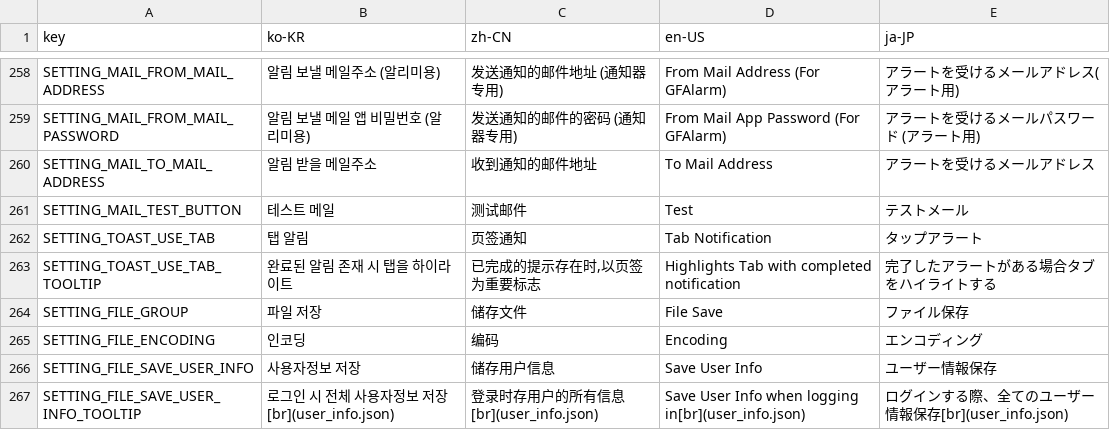
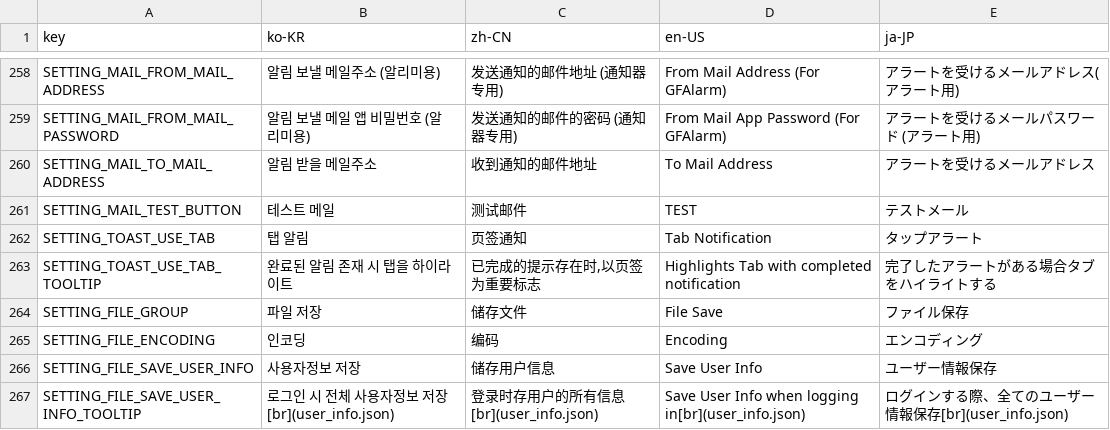
Before and after one commit to kchang06/GFAlarm, a TSV file: GFAlarm/Resource/language.tsv, drawn as a sheet; only a part is shown, gaps mark what is left out; the diff covers the shown part only.

```diff
--- a/GFAlarm/Resource/language.tsv
+++ b/GFAlarm/Resource/language.tsv
@@ -260,3 +260,3 @@ SETTING_MAIL_FROM_MAIL_PASSWORD	알림 보낼 메일 앱 비밀번호 (알리미
 SETTING_MAIL_TO_MAIL_ADDRESS	알림 받을 메일주소	收到通知的邮件地址	To Mail Address	アラートを受けるメールアドレス
-SETTING_MAIL_TEST_BUTTON	테스트 메일	测试邮件	Test	テストメール
+SETTING_MAIL_TEST_BUTTON	테스트 메일	测试邮件	TEST	テストメール
 SETTING_TOAST_USE_TAB	탭 알림	页签通知	Tab Notification	タップアラート
```
Also changed, not shown: 42 edited cells elsewhere in this file, 42 other files.
